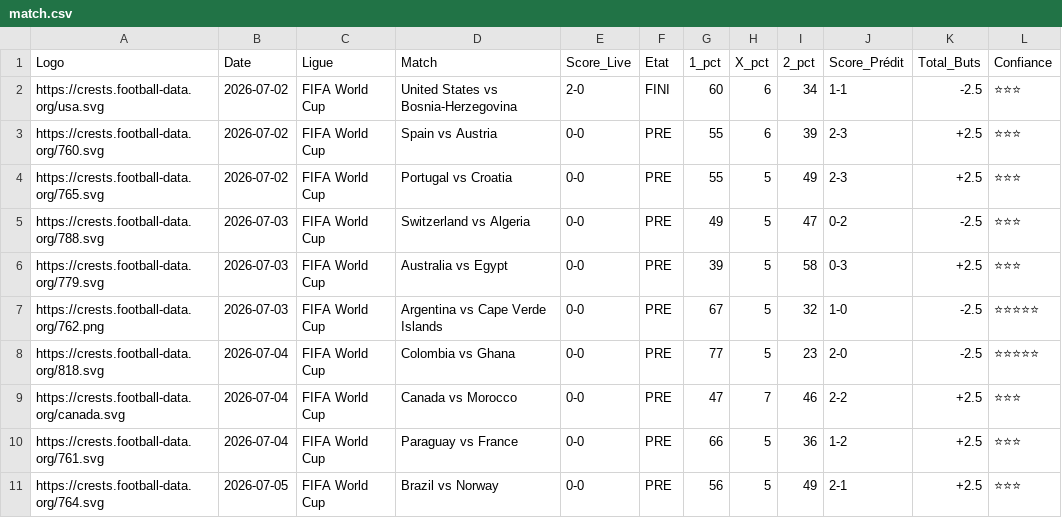
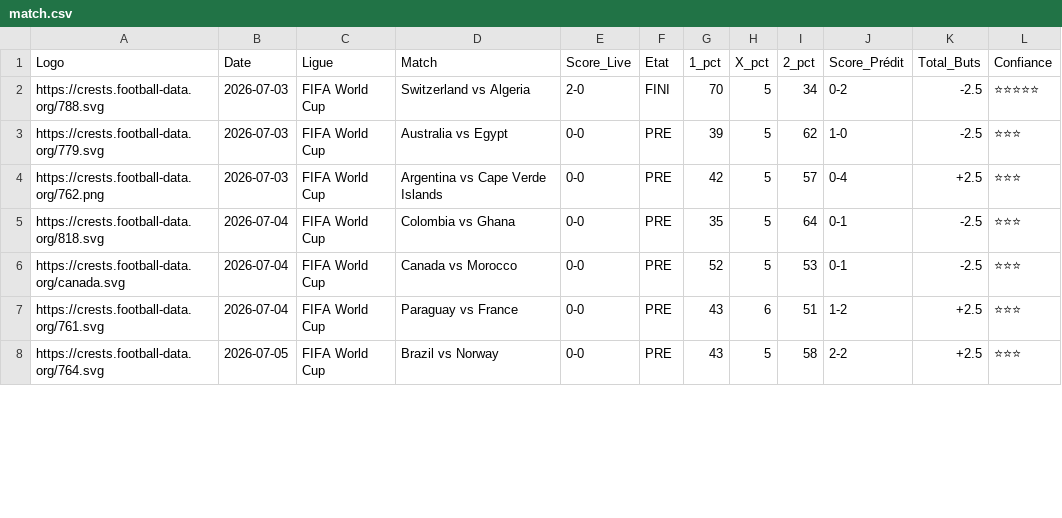
Before and after one commit to magangaromy7-del/ia-foot-hemery, a CSV file: match.csv, drawn as a sheet; only a part is shown; the diff covers the shown part only.

Commit message:
Mise à jour auto des matchs

```diff
--- a/match.csv
+++ b/match.csv
@@ -1,11 +1,8 @@
 Logo,Date,Ligue,Match,Score_Live,Etat,1_pct,X_pct,2_pct,Score_Prédit,Total_Buts,Confiance
-https://crests.football-data.org/usa.svg,2026-07-02,FIFA World Cup,United States vs Bosnia-Herzegovina,2-0,FINI,60,6,34,1-1,-2.5,⭐⭐⭐
-https://crests.football-data.org/760.svg,2026-07-02,FIFA World Cup,Spain vs Austria,0-0,PRE,55,6,39,2-3,+2.5,⭐⭐⭐
-https://crests.football-data.org/765.svg,2026-07-02,FIFA World Cup,Portugal vs Croatia,0-0,PRE,55,5,49,2-3,+2.5,⭐⭐⭐
-https://crests.football-data.org/788.svg,2026-07-03,FIFA World Cup,Switzerland vs Algeria,0-0,PRE,49,5,47,0-2,-2.5,⭐⭐⭐
-https://crests.football-data.org/779.svg,2026-07-03,FIFA World Cup,Australia vs Egypt,0-0,PRE,39,5,58,0-3,+2.5,⭐⭐⭐
-https://crests.football-data.org/762.png,2026-07-03,FIFA World Cup,Argentina vs Cape Verde Islands,0-0,PRE,67,5,32,1-0,-2.5,⭐⭐⭐⭐⭐
-https://crests.football-data.org/818.svg,2026-07-04,FIFA World Cup,Colombia vs Ghana,0-0,PRE,77,5,23,2-0,-2.5,⭐⭐⭐⭐⭐
-https://crests.football-data.org/canada.svg,2026-07-04,FIFA World Cup,Canada vs Morocco,0-0,PRE,47,7,46,2-2,+2.5,⭐⭐⭐
-https://crests.football-data.org/761.svg,2026-07-04,FIFA World Cup,Paraguay vs France,0-0,PRE,66,5,36,1-2,+2.5,⭐⭐⭐
-https://crests.football-data.org/764.svg,2026-07-05,FIFA World Cup,Brazil vs Norway,0-0,PRE,56,5,49,2-1,+2.5,⭐⭐⭐
+https://crests.football-data.org/788.svg,2026-07-03,FIFA World Cup,Switzerland vs Algeria,2-0,FINI,70,5,34,0-2,-2.5,⭐⭐⭐⭐⭐
+https://crests.football-data.org/779.svg,2026-07-03,FIFA World Cup,Australia vs Egypt,0-0,PRE,39,5,62,1-0,-2.5,⭐⭐⭐
+https://crests.football-data.org/762.png,2026-07-03,FIFA World Cup,Argentina vs Cape Verde Islands,0-0,PRE,42,5,57,0-4,+2.5,⭐⭐⭐
+https://crests.football-data.org/818.svg,2026-07-04,FIFA World Cup,Colombia vs Ghana,0-0,PRE,35,5,64,0-1,-2.5,⭐⭐⭐
+https://crests.football-data.org/canada.svg,2026-07-04,FIFA World Cup,Canada vs Morocco,0-0,PRE,52,5,53,0-1,-2.5,⭐⭐⭐
+https://crests.football-data.org/761.svg,2026-07-04,FIFA World Cup,Paraguay vs France,0-0,PRE,43,6,51,1-2,+2.5,⭐⭐⭐
+https://crests.football-data.org/764.svg,2026-07-05,FIFA World Cup,Brazil vs Norway,0-0,PRE,43,5,58,2-2,+2.5,⭐⭐⭐
```
Also changed, not shown: 1 added row and 21 edited cells elsewhere in this file.
